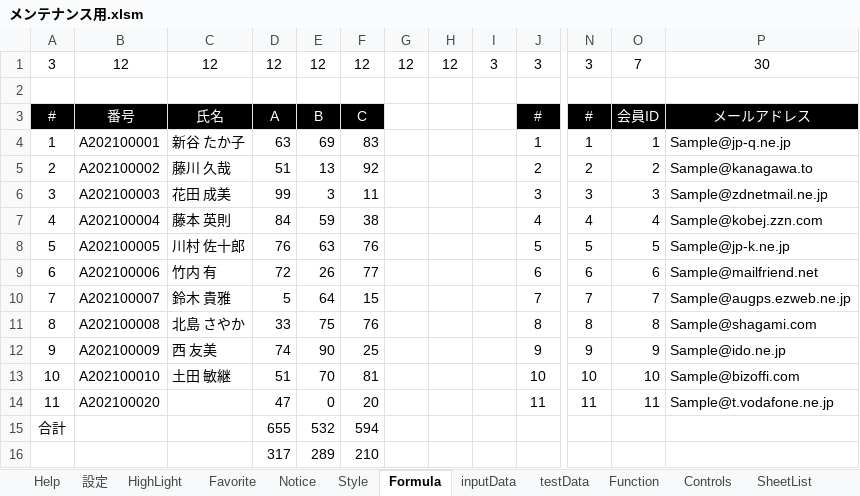
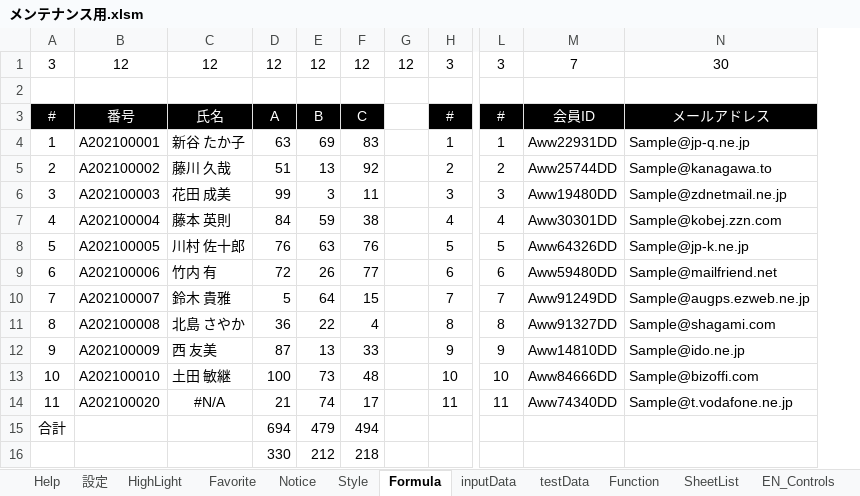
Before and after one commit to bkoizumi/Ladex, an Excel workbook: メンテナンス用.xlsm, sheet Formula, drawn as a sheet; only a part is shown, gaps mark what is left out; values as stored, in another font and other column widths than the file's, no borders; charts and pictures not drawn; removed rows and columns are numbered as before the commit, all else as after; rows hold the shown columns only; the diff names each change by its address in the sheet, - before the commit and + after, or states it on an @@ line.

```diff
--- a/メンテナンス用.xlsm (sheet Formula)
+++ b/メンテナンス用.xlsm (sheet Formula)
-sheet tab: Controls
-column H, row 1: 12
-column I, row 1: 3
-column O, rows 1-14: 7 |  | 会員ID | 1 | 2 | 3 | 4 | 5 | 6 | 7 | 8 | 9 | 10 | 11
+column M, rows 1-14: 7 |  | 会員ID | Aww22931DD | Aww25744DD | Aww19480DD | Aww30301DD | Aww64326DD | Aww59480DD | Aww91249DD | Aww91327DD | Aww14810DD | Aww84666DD | Aww74340DD
-D11: 33
+D11: 36
-E11: 75
+E11: 22
-F11: 76
+F11: 4
-D12: 74
+D12: 87
-E12: 90
+E12: 13
-F12: 25
+F12: 33
-D13: 51
+D13: 100
-E13: 70
+E13: 73
-F13: 81
+F13: 48
-C14: (empty)
+C14: #N/A
-D14: 47
+D14: 21
-E14: 0
+E14: 74
-F14: 20
+F14: 17
-row 15: 合計 |  |  | 655 | 532 | 594
-row 16:  |  |  | 317 | 289 | 210
+row 15: 合計 |  |  | 694 | 479 | 494
+row 16:  |  |  | 330 | 212 | 218
```
Also changed, not shown: sheet Help, sheet SheetList, sheet 設定, sheet EN_Controls, sheet Function, sheet Notice, formulas that keep their value, charts or pictures, 40 other files.
